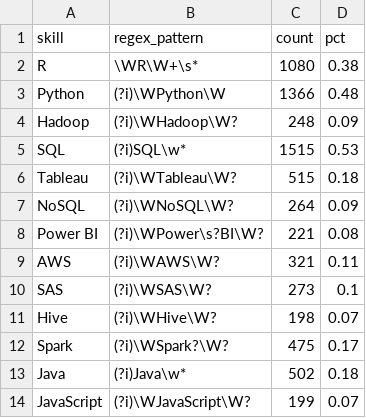
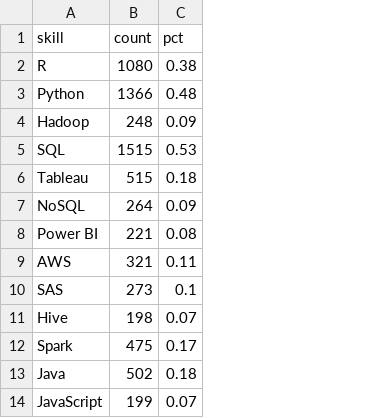
Before and after one commit to Al-Faust/Data_Career_Mapping, a CSV file: skills.csv, drawn as a sheet; the diff names each change by its address in the sheet, - before the commit and + after, or states it on an @@ line.

Commit message:
data cleaning

```diff
--- a/skills.csv
+++ b/skills.csv
-column B (regex_pattern), rows 2-14: \WR\W+\s* | (?i)\WPython\W | (?i)\WHadoop\W? | (?i)SQL\w* | (?i)\WTableau\W? | (?i)\WNoSQL\W? | (?i)\WPower\s?BI\W? | (?i)\WAWS\W? | (?i)\WSAS\W? | (?i)\WHive\W? | (?i)\WSpark?\W? | (?i)Java\w* | (?i)\WJavaScript\W?
```
Also changed, not shown: 1 other file.
